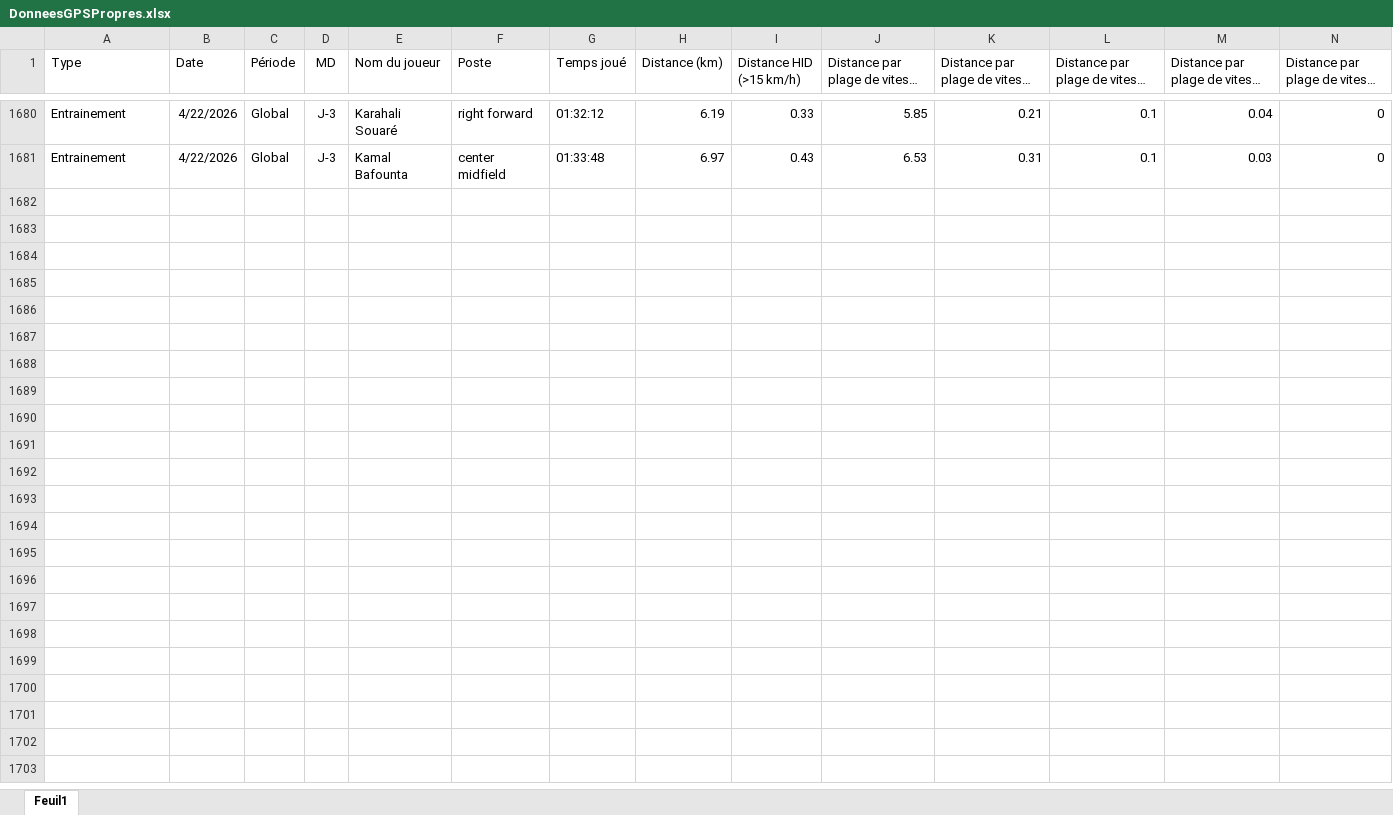
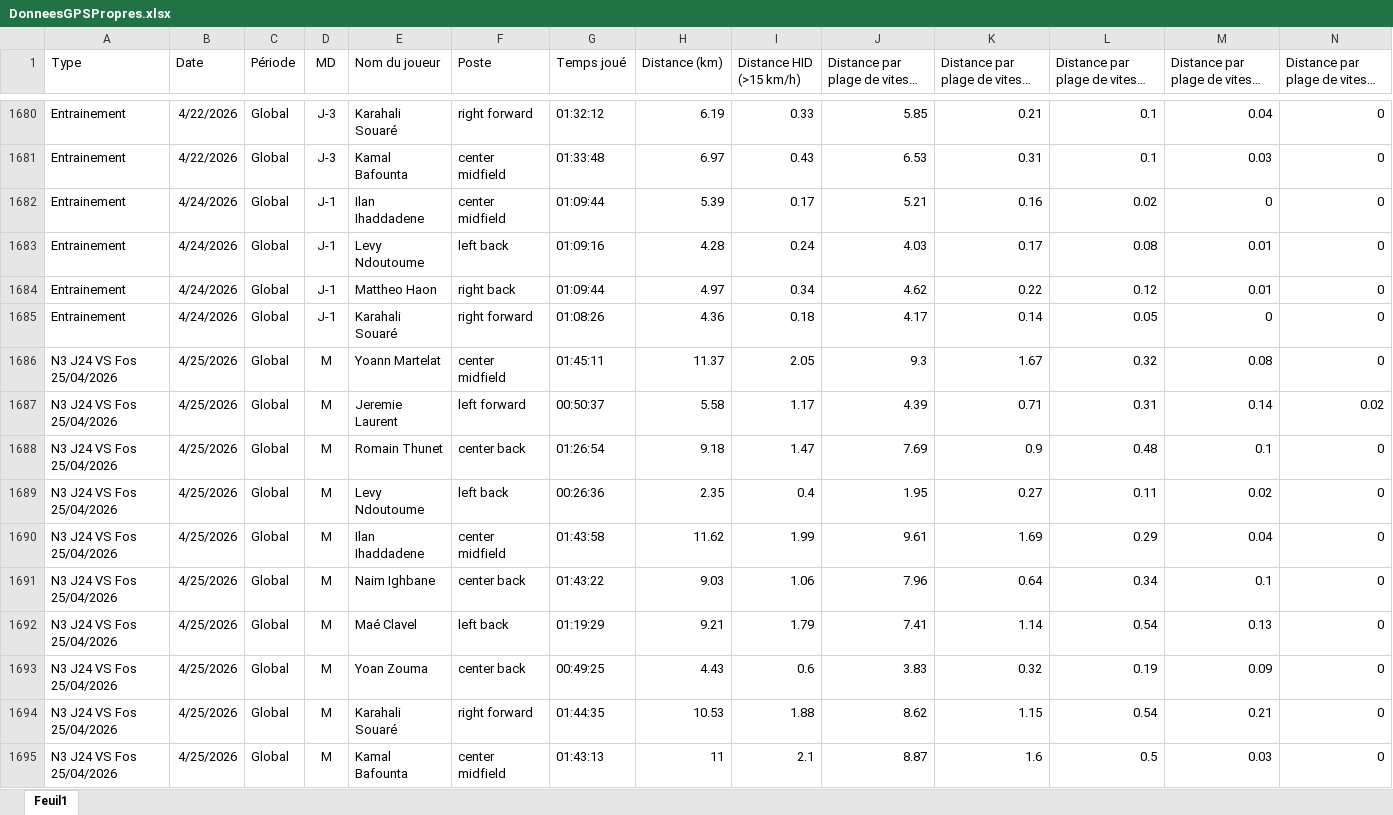
Before and after one commit to Chris15100/lld-app, an Excel workbook: data/DonneesGPSPropres.xlsx, sheet Feuil1, drawn as a sheet; only a part is shown, gaps mark what is left out; long unchanged cells end in …; values as stored, in another font and other column widths than the file's, no borders; rows hold the shown columns only; the diff names each change by its address in the sheet, - before the commit and + after, or states it on an @@ line.

```diff
--- a/data/DonneesGPSPropres.xlsx (sheet Feuil1)
+++ b/data/DonneesGPSPropres.xlsx (sheet Feuil1)
+row 1682: Entrainement | 4/24/2026 | Global | J-1 | Ilan Ihaddadene | center midfield | 01:09:44 | 5.39 | 0.17 | 5.21 | 0.16 | 0.02 | 0 | 0
+row 1683: Entrainement | 4/24/2026 | Global | J-1 | Levy Ndoutoume | left back | 01:09:16 | 4.28 | 0.24 | 4.03 | 0.17 | 0.08 | 0.01 | 0
+row 1684: Entrainement | 4/24/2026 | Global | J-1 | Mattheo Haon | right back | 01:09:44 | 4.97 | 0.34 | 4.62 | 0.22 | 0.12 | 0.01 | 0
+row 1685: Entrainement | 4/24/2026 | Global | J-1 | Karahali Souaré | right forward | 01:08:26 | 4.36 | 0.18 | 4.17 | 0.14 | 0.05 | 0 | 0
+row 1686: N3 J24 VS Fos 25/04/2026 | 4/25/2026 | Global | M | Yoann Martelat | center midfield | 01:45:11 | 11.37 | 2.05 | 9.3 | 1.67 | 0.32 | 0.08 | 0
+row 1687: N3 J24 VS Fos 25/04/2026 | 4/25/2026 | Global | M | Jeremie Laurent | left forward | 00:50:37 | 5.58 | 1.17 | 4.39 | 0.71 | 0.31 | 0.14 | 0.02
+row 1688: N3 J24 VS Fos 25/04/2026 | 4/25/2026 | Global | M | Romain Thunet | center back | 01:26:54 | 9.18 | 1.47 | 7.69 | 0.9 | 0.48 | 0.1 | 0
+row 1689: N3 J24 VS Fos 25/04/2026 | 4/25/2026 | Global | M | Levy Ndoutoume | left back | 00:26:36 | 2.35 | 0.4 | 1.95 | 0.27 | 0.11 | 0.02 | 0
+row 1690: N3 J24 VS Fos 25/04/2026 | 4/25/2026 | Global | M | Ilan Ihaddadene | center midfield | 01:43:58 | 11.62 | 1.99 | 9.61 | 1.69 | 0.29 | 0.04 | 0
+row 1691: N3 J24 VS Fos 25/04/2026 | 4/25/2026 | Global | M | Naim Ighbane | center back | 01:43:22 | 9.03 | 1.06 | 7.96 | 0.64 | 0.34 | 0.1 | 0
+row 1692: N3 J24 VS Fos 25/04/2026 | 4/25/2026 | Global | M | Maé Clavel | left back | 01:19:29 | 9.21 | 1.79 | 7.41 | 1.14 | 0.54 | 0.13 | 0
+row 1693: N3 J24 VS Fos 25/04/2026 | 4/25/2026 | Global | M | Yoan Zouma | center back | 00:49:25 | 4.43 | 0.6 | 3.83 | 0.32 | 0.19 | 0.09 | 0
+row 1694: N3 J24 VS Fos 25/04/2026 | 4/25/2026 | Global | M | Karahali Souaré | right forward | 01:44:35 | 10.53 | 1.88 | 8.62 | 1.15 | 0.54 | 0.21 | 0
+row 1695: N3 J24 VS Fos 25/04/2026 | 4/25/2026 | Global | M | Kamal Bafounta | center midfield | 01:43:13 | 11 | 2.1 | 8.87 | 1.6 | 0.5 | 0.03 | 0
```
Also changed, not shown: data/Présences.xlsx, data/Temps de jeu.xlsx.
